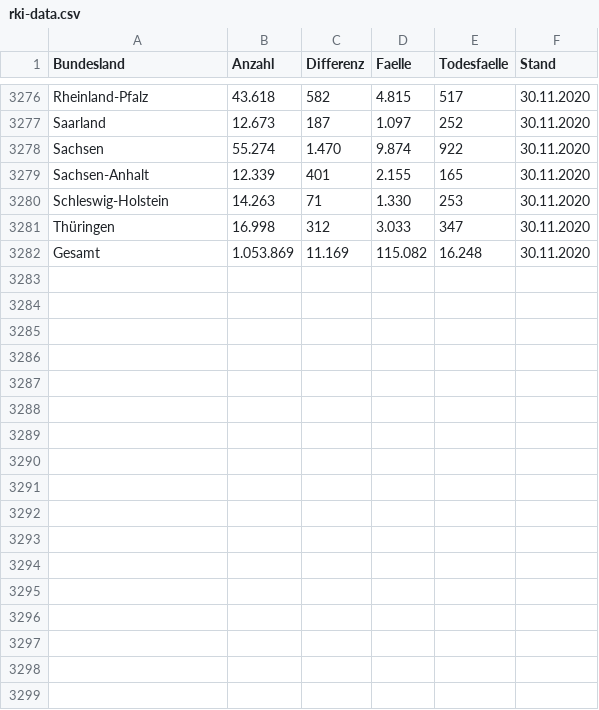
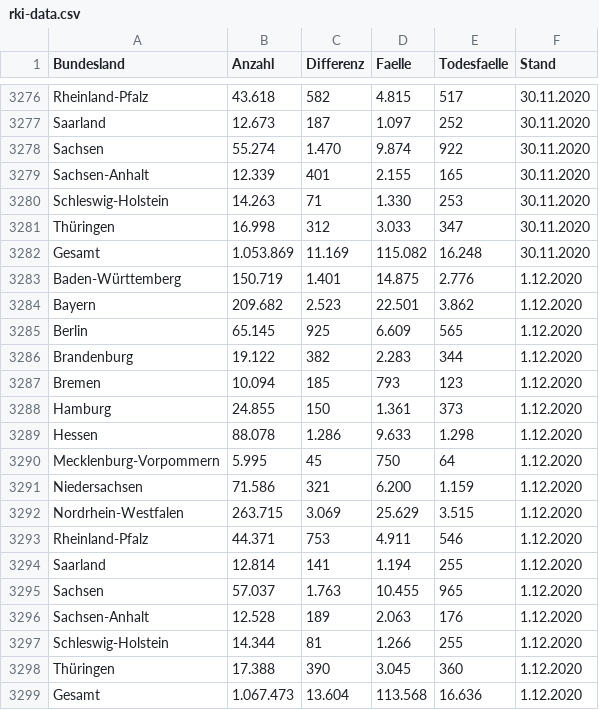
Before and after one commit to vpoth/TL_files, a CSV file: History/rki-data.csv, drawn as a sheet; only a part is shown, gaps mark what is left out; the diff names each change by its address in the sheet, - before the commit and + after, or states it on an @@ line.

```diff
--- a/History/rki-data.csv
+++ b/History/rki-data.csv
+row 3283: Baden-Württemberg | 150.719 | 1.401 | 14.875 | 2.776 | 1.12.2020
+row 3284: Bayern | 209.682 | 2.523 | 22.501 | 3.862 | 1.12.2020
+row 3285: Berlin | 65.145 | 925 | 6.609 | 565 | 1.12.2020
+row 3286: Brandenburg | 19.122 | 382 | 2.283 | 344 | 1.12.2020
+row 3287: Bremen | 10.094 | 185 | 793 | 123 | 1.12.2020
+row 3288: Hamburg | 24.855 | 150 | 1.361 | 373 | 1.12.2020
+row 3289: Hessen | 88.078 | 1.286 | 9.633 | 1.298 | 1.12.2020
+row 3290: Mecklenburg-Vorpommern | 5.995 | 45 | 750 | 64 | 1.12.2020
+row 3291: Niedersachsen | 71.586 | 321 | 6.200 | 1.159 | 1.12.2020
+row 3292: Nordrhein-Westfalen | 263.715 | 3.069 | 25.629 | 3.515 | 1.12.2020
+row 3293: Rheinland-Pfalz | 44.371 | 753 | 4.911 | 546 | 1.12.2020
+row 3294: Saarland | 12.814 | 141 | 1.194 | 255 | 1.12.2020
+row 3295: Sachsen | 57.037 | 1.763 | 10.455 | 965 | 1.12.2020
+row 3296: Sachsen-Anhalt | 12.528 | 189 | 2.063 | 176 | 1.12.2020
+row 3297: Schleswig-Holstein | 14.344 | 81 | 1.266 | 255 | 1.12.2020
+row 3298: Thüringen | 17.388 | 390 | 3.045 | 360 | 1.12.2020
+row 3299: Gesamt | 1.067.473 | 13.604 | 113.568 | 16.636 | 1.12.2020
```
Also changed, not shown: 2 other files.
